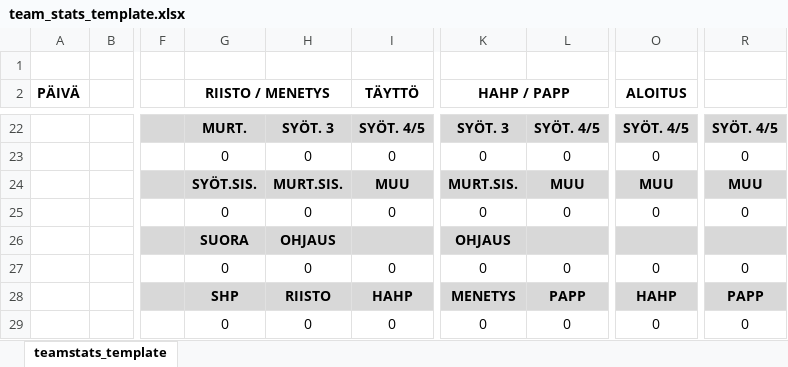
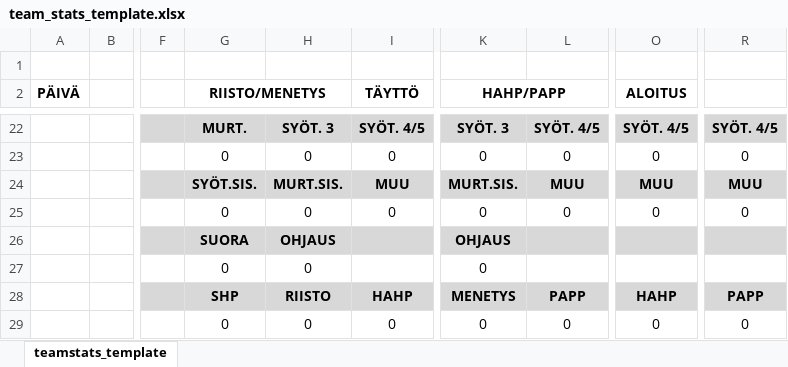
Before and after one commit to Joona374/scoring-app-3, an Excel workbook: backend/excels/team_stats_template.xlsx, sheet teamstats_template, drawn as a sheet; only a part is shown, gaps mark what is left out; values as stored, in another font and other column widths than the file's, no borders; charts and pictures not drawn; the diff names each change by its address in the sheet, - before the commit and + after, or states it on an @@ line.

Commit message:
Added support for scoring game excel exporting

```diff
--- a/backend/excels/team_stats_template.xlsx (sheet teamstats_template)
+++ b/backend/excels/team_stats_template.xlsx (sheet teamstats_template)
-G2: RIISTO / MENETYS
+G2: RIISTO/MENETYS
-K2: HAHP / PAPP
+K2: HAHP/PAPP
-I27 (TÄYTTÖ): 0
+I27 (TÄYTTÖ): (empty)
-L27: 0
+L27: (empty)
-O27 (ALOITUS): 0
+O27 (ALOITUS): (empty)
-R27: 0
+R27: (empty)
```
Also changed, not shown: formulas that keep their value, charts or pictures, 27 other files.
